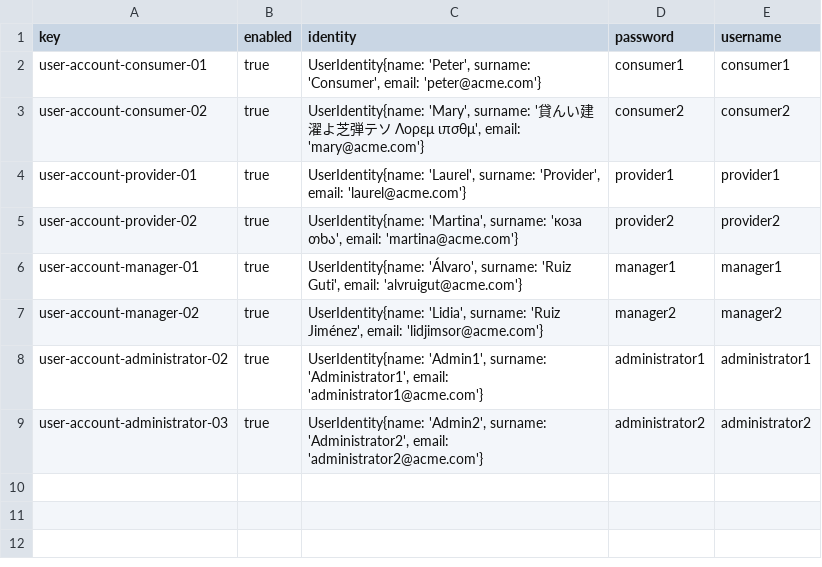
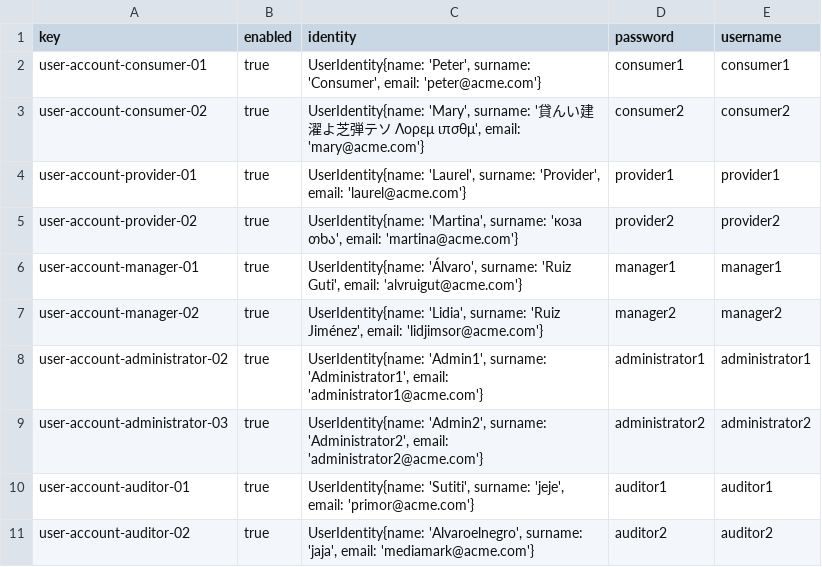
Before and after one commit to yesgarfue/Acme-SF-D04, a CSV file: src/main/webapp/WEB-INF/resources/sample-data/user-account.csv, drawn as a sheet; the diff names each change by its address in the sheet, - before the commit and + after, or states it on an @@ line.

```diff
--- a/src/main/webapp/WEB-INF/resources/sample-data/user-account.csv
+++ b/src/main/webapp/WEB-INF/resources/sample-data/user-account.csv
+row 10: user-account-auditor-01 | true | UserIdentity{name: 'Sutiti', surname: 'jeje', email: 'primor@acme.com'} | auditor1 | auditor1
+row 11: user-account-auditor-02 | true | UserIdentity{name: 'Alvaroelnegro', surname: 'jaja', email: 'mediamark@acme.com'} | auditor2 | auditor2
```
Also changed, not shown: 10 other files.
